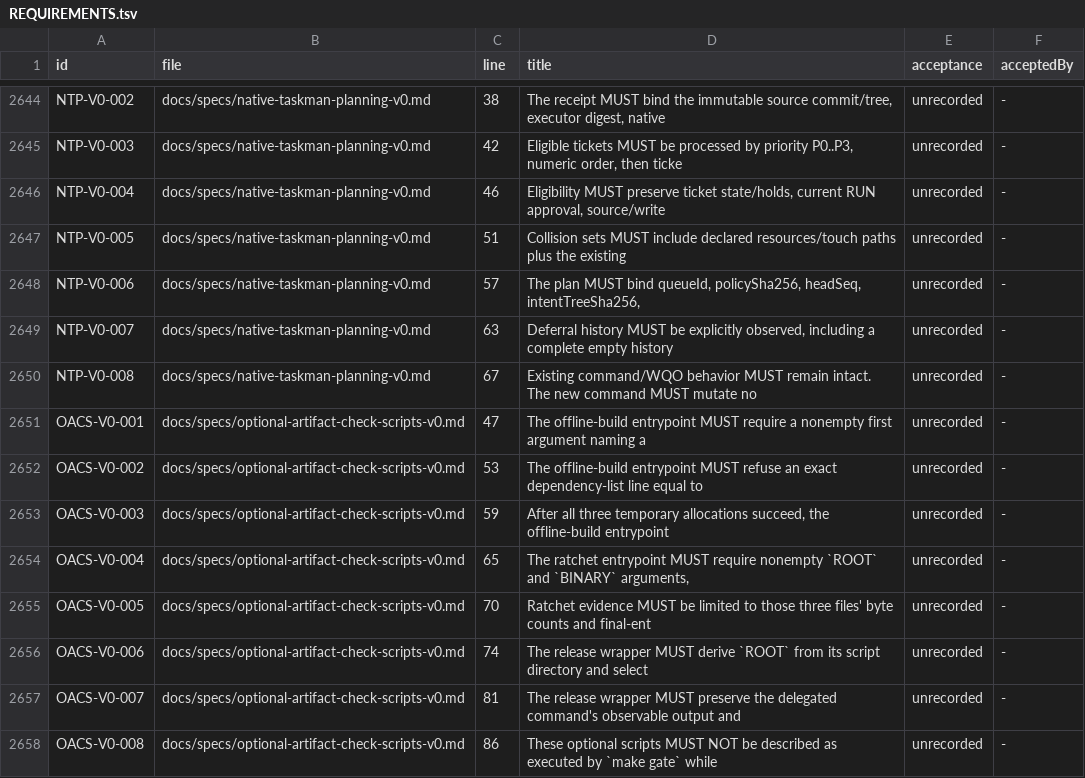
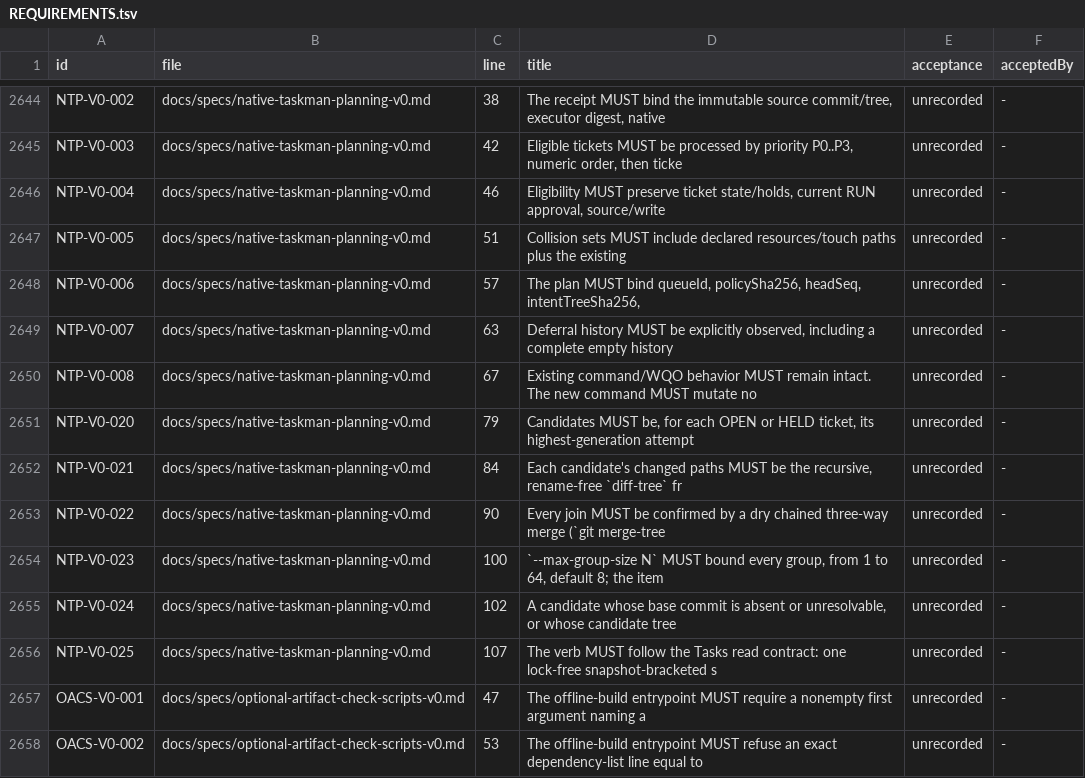
Before and after one commit to beamfall/corvint, a TSV file: docs/specs/REQUIREMENTS.tsv, drawn as a sheet; only a part is shown, gaps mark what is left out; the shorter side is filled out with more unchanged rows.

Commit message:
Add read-only plan batches verb (V1-1580)

```diff
--- a/docs/specs/REQUIREMENTS.tsv
+++ b/docs/specs/REQUIREMENTS.tsv
@@ -2650,2 +2650,8 @@ NTP-V0-007	docs/specs/native-taskman-planning-v0.md	63	Deferral history MUST be
 NTP-V0-008	docs/specs/native-taskman-planning-v0.md	67	Existing command/WQO behavior MUST remain intact. The new command MUST mutate no	unrecorded	-
+NTP-V0-020	docs/specs/native-taskman-planning-v0.md	79	Candidates MUST be, for each OPEN or HELD ticket, its highest-generation attempt	unrecorded	-
+NTP-V0-021	docs/specs/native-taskman-planning-v0.md	84	Each candidate's changed paths MUST be the recursive, rename-free `diff-tree` fr	unrecorded	-
+NTP-V0-022	docs/specs/native-taskman-planning-v0.md	90	Every join MUST be confirmed by a dry chained three-way merge (`git merge-tree	unrecorded	-
+NTP-V0-023	docs/specs/native-taskman-planning-v0.md	100	`--max-group-size N` MUST bound every group, from 1 to 64, default 8; the item	unrecorded	-
+NTP-V0-024	docs/specs/native-taskman-planning-v0.md	102	A candidate whose base commit is absent or unresolvable, or whose candidate tree	unrecorded	-
+NTP-V0-025	docs/specs/native-taskman-planning-v0.md	107	The verb MUST follow the Tasks read contract: one lock-free snapshot-bracketed s	unrecorded	-
 OACS-V0-001	docs/specs/optional-artifact-check-scripts-v0.md	47	The offline-build entrypoint MUST require a nonempty first argument naming a	unrecorded	-
```
Also changed, not shown: 11 other files.
